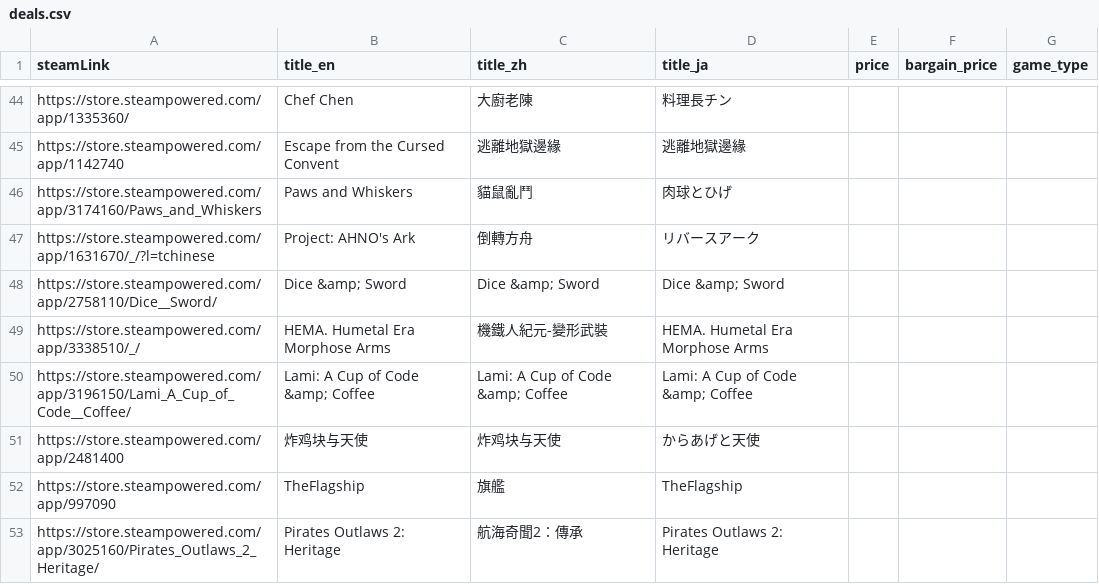
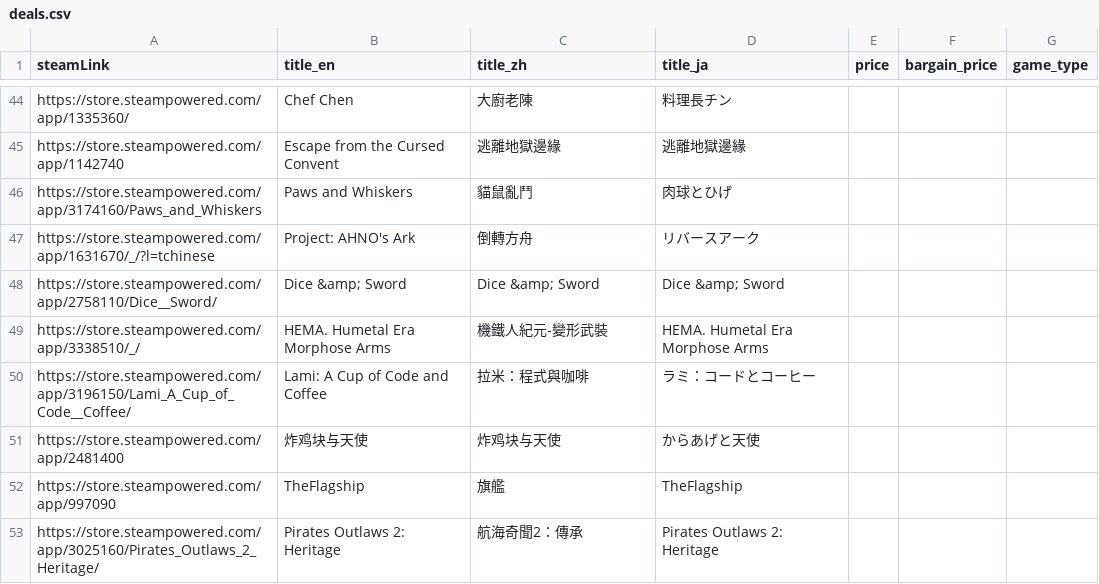
Before and after one commit to FilterGame/East-Asia-Indie-Games-Celebration, a CSV file: deals.csv, drawn as a sheet; only a part is shown, gaps mark what is left out.

Commit message:
更新資料

```diff
--- a/deals.csv
+++ b/deals.csv
@@ -49,3 +49,3 @@ https://store.steampowered.com/app/2758110/Dice__Sword/,Dice &amp; Sword,Dice &a
 https://store.steampowered.com/app/3338510/_/,HEMA. Humetal Era Morphose Arms,機鐵人紀元-變形武裝,HEMA. Humetal Era Morphose Arms,,,
-https://store.steampowered.com/app/3196150/Lami_A_Cup_of_Code__Coffee/,Lami: A Cup of Code &amp; Coffee,Lami: A Cup of Code &amp; Coffee,Lami: A Cup of Code &amp; Coffee,,,
+https://store.steampowered.com/app/3196150/Lami_A_Cup_of_Code__Coffee/,Lami: A Cup of Code and Coffee,拉米：程式與咖啡,ラミ：コードとコーヒー,,,
 https://store.steampowered.com/app/2481400,炸鸡块与天使,炸鸡块与天使,からあげと天使,,,
```
